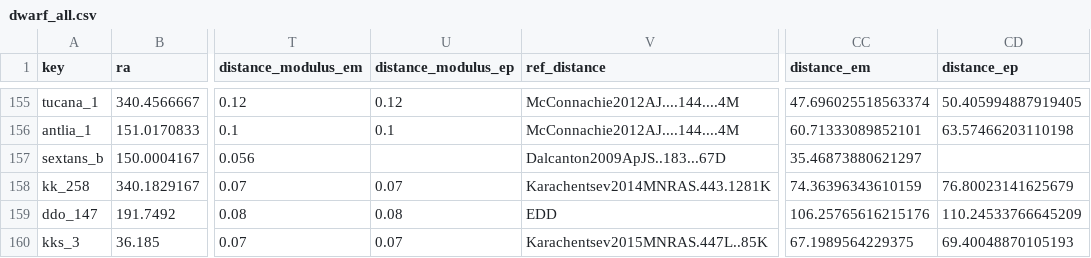
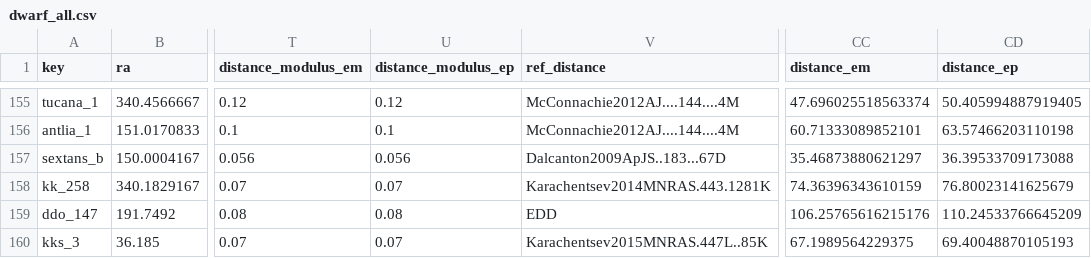
Before and after one commit to apace7/local_volume_database, a CSV file: data/dwarf_all.csv, drawn as a sheet; only a part is shown, gaps mark what is left out; the diff names each change by its address in the sheet, - before the commit and + after, or states it on an @@ line.

```diff
--- a/data/dwarf_all.csv
+++ b/data/dwarf_all.csv
-U157 (distance_modulus_ep): (empty)
+U157 (distance_modulus_ep): 0.056
-CD157 (distance_ep): (empty)
+CD157 (distance_ep): 36.39533709173088
```
Also changed, not shown: data/dwarf_local_field.csv, data/gc_dwarf_hosted.csv, 2 other files.
